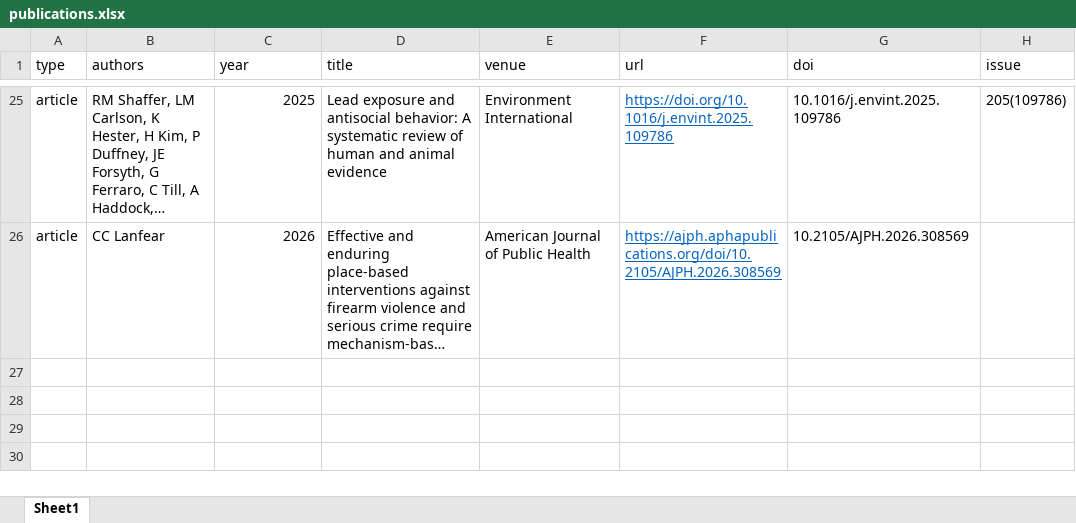
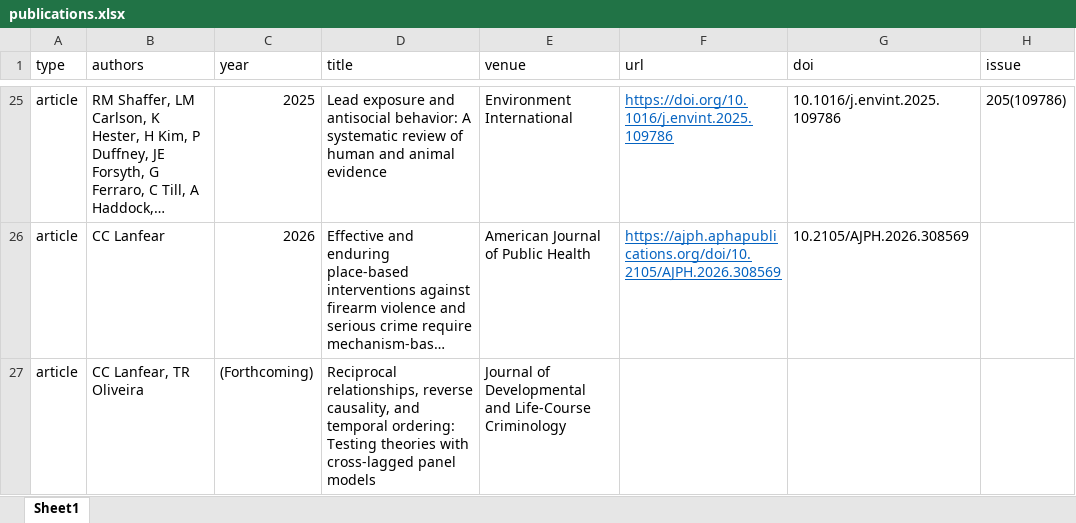
Before and after one commit to clanfear/ccl_cv, an Excel workbook: cv_data/publications.xlsx, sheet Sheet1, drawn as a sheet; only a part is shown, gaps mark what is left out; long unchanged cells end in …; values as stored, in another font and other column widths than the file's, no borders; the diff names each change by its address in the sheet, - before the commit and + after, or states it on an @@ line.

```diff
--- a/cv_data/publications.xlsx (sheet Sheet1)
+++ b/cv_data/publications.xlsx (sheet Sheet1)
+row 27: article | CC Lanfear, TR Oliveira | (Forthcoming) | Reciprocal relationships, reverse causality, and temporal ordering: Testing theories with cross-lagged panel models | Journal of Developmental and Life-Course Criminology
```
Also changed, not shown: 1 other file.
